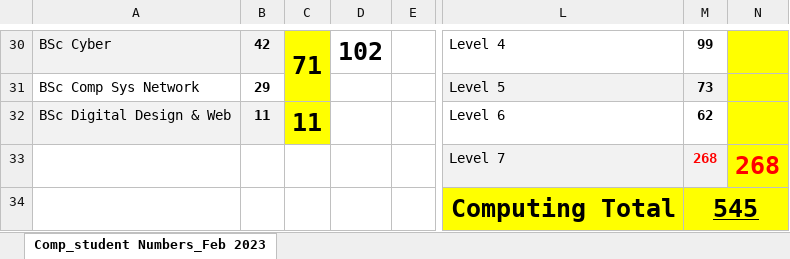
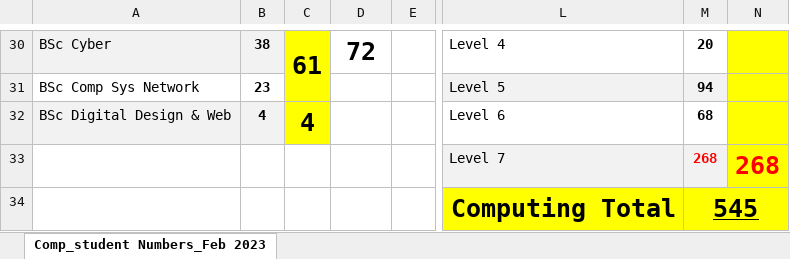
Before and after one commit to martinsolent/solent_store, an Excel workbook: docs/comp_student_numbers_2022.xlsx, sheet Comp_student Numbers_Feb 2023, drawn as a sheet; only a part is shown, gaps mark what is left out; values as stored, in another font and other column widths than the file's, no borders; the diff covers the shown part only; the diff names each change by its address in the sheet, - before the commit and + after, or states it on an @@ line.

```diff
--- a/docs/comp_student_numbers_2022.xlsx (sheet Comp_student Numbers_Feb 2023)
+++ b/docs/comp_student_numbers_2022.xlsx (sheet Comp_student Numbers_Feb 2023)
-B30: 42
+B30: 38
-C30: 71
+C30: 61
-D30: 102
+D30: 72
-M30: 99
+M30: 20
-B31: 29
+B31: 23
-M31: 73
+M31: 94
-B32: 11
+B32: 4
-C32: 11
+C32: 4
-M32: 62
+M32: 68
```
Also changed, not shown: 29 edited cells and cell formats elsewhere in this sheet, docs/Comp_Module_Map_2022_V5.xlsx, docs/Computing and Technology EE allocation 2022-23_v3.xlsx.
